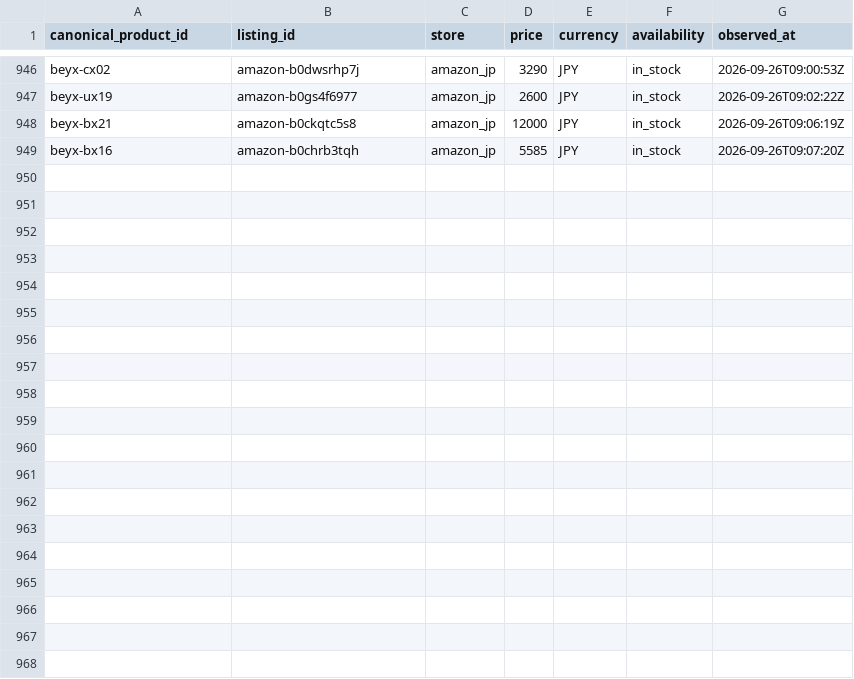
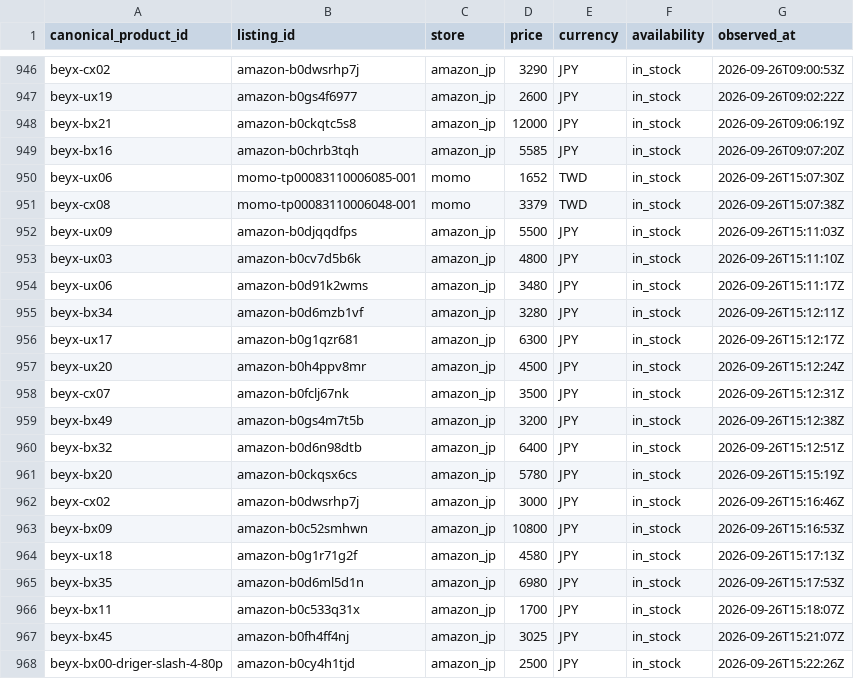
Before and after one commit to cchgene/buyblade-data, a CSV file: data/history-2026-09.csv, drawn as a sheet; only a part is shown, gaps mark what is left out.

```diff
--- a/data/history-2026-09.csv
+++ b/data/history-2026-09.csv
@@ -949 +949,20 @@ beyx-bx21,amazon-b0ckqtc5s8,amazon_jp,12000,JPY,in_stock,2026-09-26T09:06:19Z
 beyx-bx16,amazon-b0chrb3tqh,amazon_jp,5585,JPY,in_stock,2026-09-26T09:07:20Z
+beyx-ux06,momo-tp00083110006085-001,momo,1652,TWD,in_stock,2026-09-26T15:07:30Z
+beyx-cx08,momo-tp00083110006048-001,momo,3379,TWD,in_stock,2026-09-26T15:07:38Z
+beyx-ux09,amazon-b0djqqdfps,amazon_jp,5500,JPY,in_stock,2026-09-26T15:11:03Z
+beyx-ux03,amazon-b0cv7d5b6k,amazon_jp,4800,JPY,in_stock,2026-09-26T15:11:10Z
+beyx-ux06,amazon-b0d91k2wms,amazon_jp,3480,JPY,in_stock,2026-09-26T15:11:17Z
+beyx-bx34,amazon-b0d6mzb1vf,amazon_jp,3280,JPY,in_stock,2026-09-26T15:12:11Z
+beyx-ux17,amazon-b0g1qzr681,amazon_jp,6300,JPY,in_stock,2026-09-26T15:12:17Z
+beyx-ux20,amazon-b0h4ppv8mr,amazon_jp,4500,JPY,in_stock,2026-09-26T15:12:24Z
+beyx-cx07,amazon-b0fclj67nk,amazon_jp,3500,JPY,in_stock,2026-09-26T15:12:31Z
+beyx-bx49,amazon-b0gs4m7t5b,amazon_jp,3200,JPY,in_stock,2026-09-26T15:12:38Z
+beyx-bx32,amazon-b0d6n98dtb,amazon_jp,6400,JPY,in_stock,2026-09-26T15:12:51Z
+beyx-bx20,amazon-b0ckqsx6cs,amazon_jp,5780,JPY,in_stock,2026-09-26T15:15:19Z
+beyx-cx02,amazon-b0dwsrhp7j,amazon_jp,3000,JPY,in_stock,2026-09-26T15:16:46Z
+beyx-bx09,amazon-b0c52smhwn,amazon_jp,10800,JPY,in_stock,2026-09-26T15:16:53Z
+beyx-ux18,amazon-b0g1r71g2f,amazon_jp,4580,JPY,in_stock,2026-09-26T15:17:13Z
+beyx-bx35,amazon-b0d6ml5d1n,amazon_jp,6980,JPY,in_stock,2026-09-26T15:17:53Z
+beyx-bx11,amazon-b0c533q31x,amazon_jp,1700,JPY,in_stock,2026-09-26T15:18:07Z
+beyx-bx45,amazon-b0fh4ff4nj,amazon_jp,3025,JPY,in_stock,2026-09-26T15:21:07Z
+beyx-bx00-driger-slash-4-80p,amazon-b0cy4h1tjd,amazon_jp,2500,JPY,in_stock,2026-09-26T15:22:26Z
```
Also changed, not shown: data/latest.csv.
